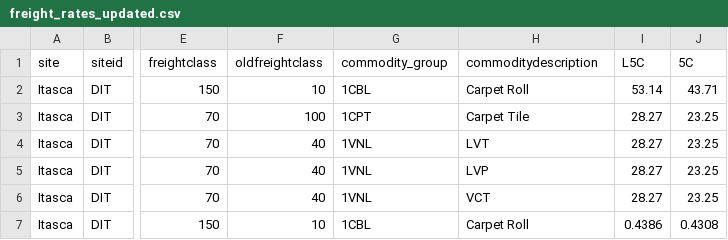
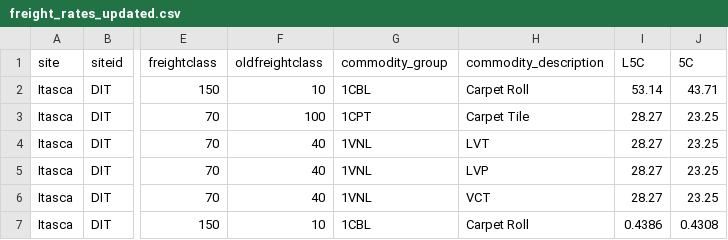
Before and after one commit to Zhuwaki/diverzify_freight_analysis, a CSV file: app/freight_rates_updated.csv, drawn as a sheet; only a part is shown, gaps mark what is left out; the diff names each change by its address in the sheet, - before the commit and + after, or states it on an @@ line.

```diff
--- a/app/freight_rates_updated.csv
+++ b/app/freight_rates_updated.csv
-H1: commoditydescription
+H1: commodity_description
```
Also changed, not shown: 14 other files.
